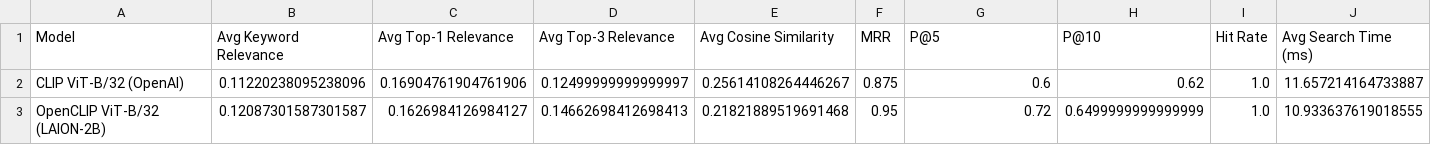
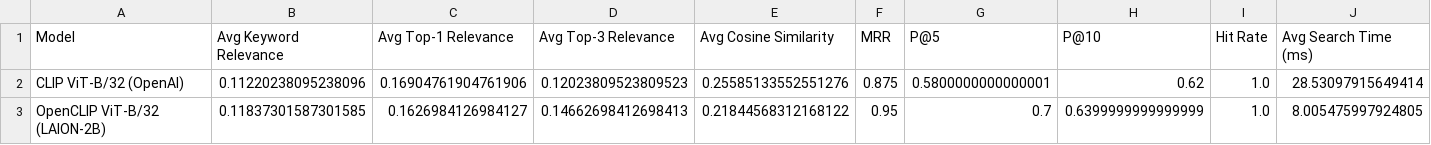
Before and after one commit to Time2Wall/LLMDrivDev, a CSV file: hometask_10/model_comparison_summary.csv, drawn as a sheet.

```diff
--- a/hometask_10/model_comparison_summary.csv
+++ b/hometask_10/model_comparison_summary.csv
@@ -1,3 +1,3 @@
 Model,Avg Keyword Relevance,Avg Top-1 Relevance,Avg Top-3 Relevance,Avg Cosine Similarity,MRR,P@5,P@10,Hit Rate,Avg Search Time (ms)
-CLIP ViT-B/32 (OpenAI),0.11220238095238096,0.16904761904761906,0.12499999999999997,0.25614108264446267,0.875,0.6,0.62,1.0,11.657214164733887
-OpenCLIP ViT-B/32 (LAION-2B),0.12087301587301587,0.1626984126984127,0.14662698412698413,0.21821889519691468,0.95,0.72,0.6499999999999999,1.0,10.933637619018555
+CLIP ViT-B/32 (OpenAI),0.11220238095238096,0.16904761904761906,0.12023809523809523,0.25585133552551276,0.875,0.5800000000000001,0.62,1.0,28.53097915649414
+OpenCLIP ViT-B/32 (LAION-2B),0.11837301587301585,0.1626984126984127,0.14662698412698413,0.21844568312168122,0.95,0.7,0.6399999999999999,1.0,8.005475997924805
```
Also changed, not shown: hometask_10/clip_eval_results.csv, hometask_10/openclip_eval_results.csv, 6 other files.
